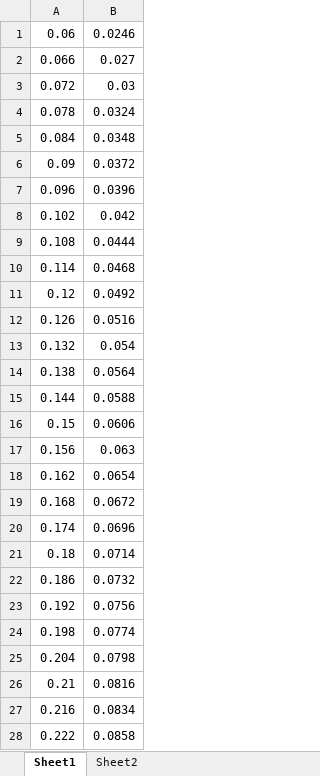
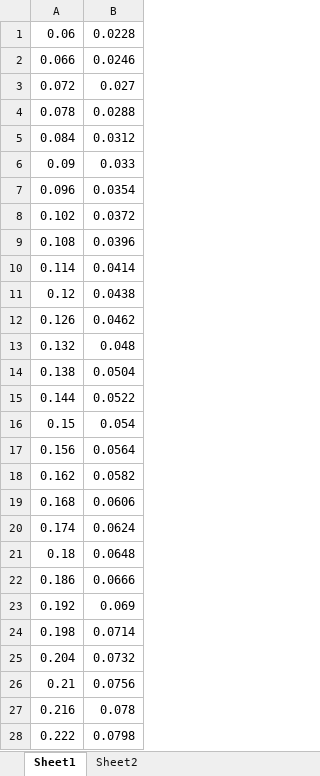
Before and after one commit to hanzhiyun/MATLAB, an Excel workbook: Reactor/New/height/data/fig6.xlsx, sheet Sheet1, drawn as a sheet; only a part is shown; values as stored, in another font and other column widths than the file's, no borders; the diff covers the shown part only; the diff names each change by its address in the sheet, - before the commit and + after, or states it on an @@ line.

```diff
--- a/Reactor/New/height/data/fig6.xlsx (sheet Sheet1)
+++ b/Reactor/New/height/data/fig6.xlsx (sheet Sheet1)
-B1: 0.0246
+B1: 0.0228
-B2: 0.027
+B2: 0.0246
-B3: 0.03
+B3: 0.027
-B4: 0.0324
+B4: 0.0288
-B5: 0.0348
+B5: 0.0312
-B6: 0.0372
+B6: 0.033
-B7: 0.0396
+B7: 0.0354
-B8: 0.042
+B8: 0.0372
-B9: 0.0444
+B9: 0.0396
-B10: 0.0468
+B10: 0.0414
-B11: 0.0492
+B11: 0.0438
-B12: 0.0516
+B12: 0.0462
-B13: 0.054
+B13: 0.048
-B14: 0.0564
+B14: 0.0504
-B15: 0.0588
+B15: 0.0522
-B16: 0.0606
+B16: 0.054
-B17: 0.063
+B17: 0.0564
-B18: 0.0654
+B18: 0.0582
-B19: 0.0672
+B19: 0.0606
-B20: 0.0696
+B20: 0.0624
-B21: 0.0714
+B21: 0.0648
-B22: 0.0732
+B22: 0.0666
-B23: 0.0756
+B23: 0.069
-B24: 0.0774
+B24: 0.0714
-B25: 0.0798
+B25: 0.0732
-B26: 0.0816
+B26: 0.0756
-B27: 0.0834
+B27: 0.078
-B28: 0.0858
+B28: 0.0798
```
Also changed, not shown: 3 edited cells elsewhere in this sheet, sheet Sheet2, Reactor/New/height/data/fig7.xlsx, 15 other files.
